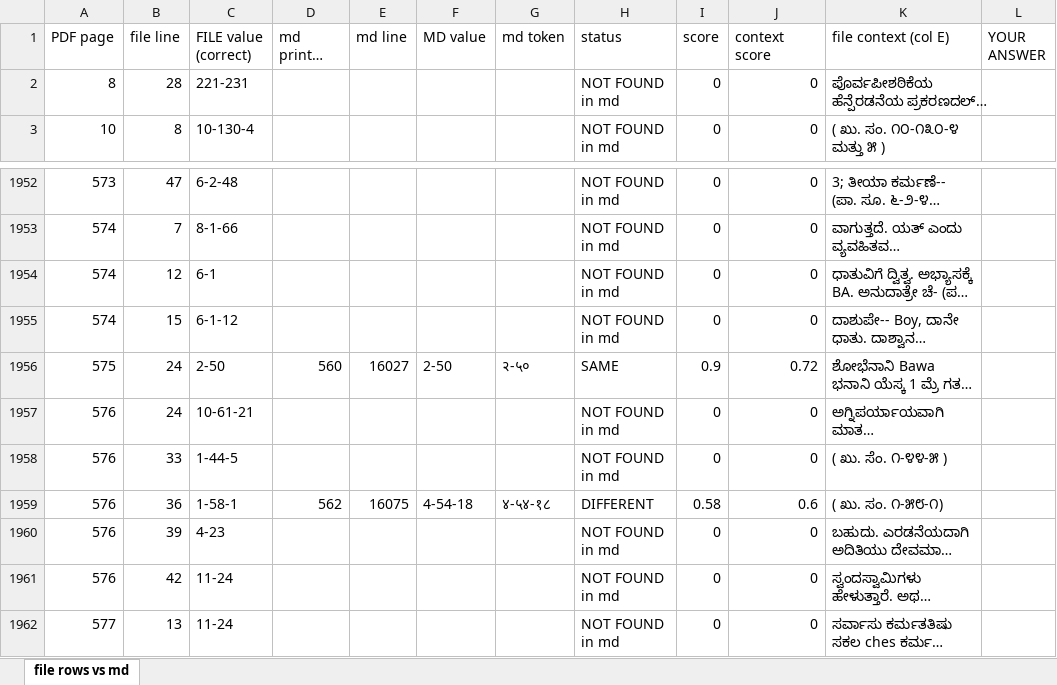
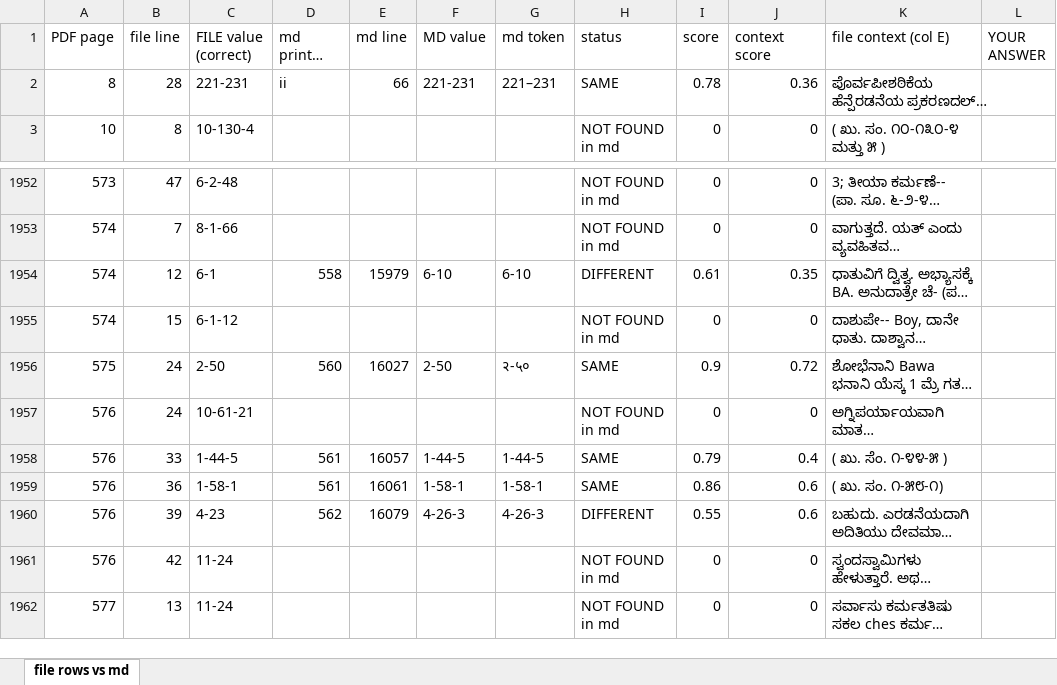
Before and after one commit to bhargaviupa/rik-translation, an Excel workbook: vol7/numerals/Vol7_file_vs_md.xlsx, sheet file rows vs md, drawn as a sheet; only a part is shown, gaps mark what is left out; long unchanged cells end in …; values as stored, in another font and other column widths than the file's, no cell formats; the diff covers the shown part only; the diff names each change by its address in the sheet, - before the commit and + after, or states it on an @@ line.

```diff
--- a/vol7/numerals/Vol7_file_vs_md.xlsx (sheet file rows vs md)
+++ b/vol7/numerals/Vol7_file_vs_md.xlsx (sheet file rows vs md)
-D2 (md printed page): (empty)
+D2 (md printed page): ii
-E2 (md line): (empty)
+E2 (md line): 66
-F2 (MD value): (empty)
+F2 (MD value): 221-231
-G2 (md token): (empty)
+G2 (md token): 221–231
-H2 (status): NOT FOUND in md
+H2 (status): SAME
-I2 (score): 0
+I2 (score): 0.78
-J2 (context score): 0
+J2 (context score): 0.36
-D1954 (md printed page): (empty)
+D1954 (md printed page): 558
-E1954 (md line): (empty)
+E1954 (md line): 15979
-F1954 (MD value): (empty)
+F1954 (MD value): 6-10
-G1954 (md token): (empty)
+G1954 (md token): 6-10
-H1954 (status): NOT FOUND in md
+H1954 (status): DIFFERENT
-I1954 (score): 0
+I1954 (score): 0.61
-J1954 (context score): 0
+J1954 (context score): 0.35
-D1958 (md printed page): (empty)
+D1958 (md printed page): 561
-E1958 (md line): (empty)
+E1958 (md line): 16057
-F1958 (MD value): (empty)
+F1958 (MD value): 1-44-5
-G1958 (md token): (empty)
+G1958 (md token): 1-44-5
-H1958 (status): NOT FOUND in md
+H1958 (status): SAME
-I1958 (score): 0
+I1958 (score): 0.79
-J1958 (context score): 0
+J1958 (context score): 0.4
-D1959 (md printed page): 562
+D1959 (md printed page): 561
-E1959 (md line): 16075
+E1959 (md line): 16061
-F1959 (MD value): 4-54-18
+F1959 (MD value): 1-58-1
-G1959 (md token): ४-५४-१८
+G1959 (md token): 1-58-1
-H1959 (status): DIFFERENT
+H1959 (status): SAME
-I1959 (score): 0.58
+I1959 (score): 0.86
-D1960 (md printed page): (empty)
+D1960 (md printed page): 562
-E1960 (md line): (empty)
+E1960 (md line): 16079
-F1960 (MD value): (empty)
+F1960 (MD value): 4-26-3
-G1960 (md token): (empty)
+G1960 (md token): 4-26-3
-H1960 (status): NOT FOUND in md
+H1960 (status): DIFFERENT
-I1960 (score): 0
+I1960 (score): 0.55
-J1960 (context score): 0
+J1960 (context score): 0.6
```
Also changed, not shown: 5 added rows, 5 removed rows and 939 edited cells elsewhere in this sheet, cell formats, 1 other file.
